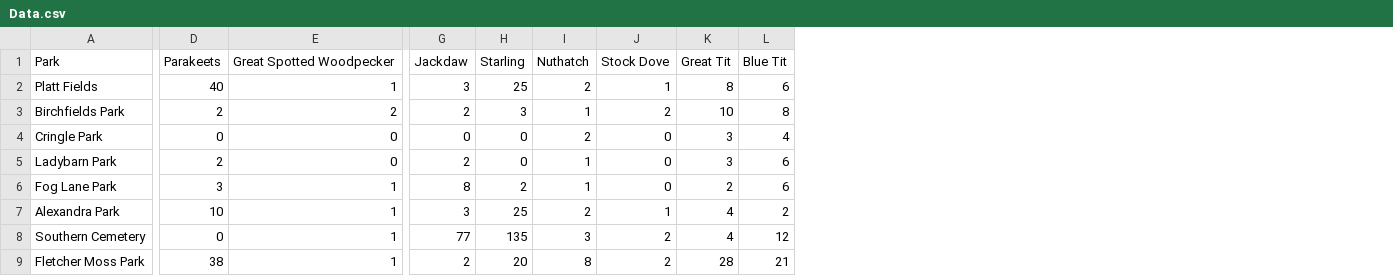
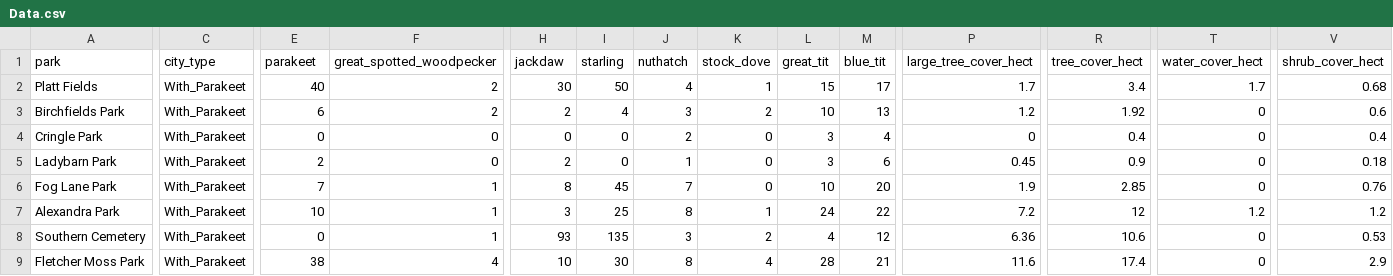
Before and after one commit to JakoboEU/stats_poster, a CSV file: Data.csv, drawn as a sheet; only a part is shown, gaps mark what is left out; removed rows and columns are numbered as before the commit, all else as after; rows hold the shown columns only; the diff covers the shown part only; the diff names each change by its address in the sheet, - before the commit and + after, or states it on an @@ line.

Commit message:
Adding city type and analysis for cities with and without parakeets

```diff
--- a/Data.csv
+++ b/Data.csv
+column C, rows 2-9: all With_Parakeet
+column P, rows 2-9: 1.7 | 1.2 | 0 | 0.45 | 1.9 | 7.2 | 6.36 | 11.6
+column R, rows 2-9: 3.4 | 1.92 | 0.4 | 0.9 | 2.85 | 12 | 10.6 | 17.4
+column T, rows 2-9: 1.7 | 0 | 0 | 0 | 0 | 1.2 | 0 | 0
+column V, rows 2-9: 0.68 | 0.6 | 0.4 | 0.18 | 0.76 | 1.2 | 0.53 | 2.9
-row 1: Park | Parakeets | Great Spotted Woodpecker | Jackdaw | Starling | Nuthatch | Stock Dove | Great Tit | Blue Tit
+row 1: park | city_type | parakeet | great_spotted_woodpecker | jackdaw | starling | nuthatch | stock_dove | great_tit | blue_tit | large_tree_cover_hect | tree_cover_hect | water_cover_hect | shrub_cover_hect
-F2: 1
+F2: 2
-H2: 3
+H2: 30
-I2: 25
+I2: 50
-J2: 2
+J2: 4
-L2: 8
+L2: 15
-M2: 6
+M2: 17
-E3: 2
+E3: 6
-I3: 3
+I3: 4
-J3: 1
+J3: 3
-M3: 8
+M3: 13
-E6: 3
+E6: 7
-I6: 2
+I6: 45
-J6: 1
+J6: 7
-L6: 2
+L6: 10
-M6: 6
+M6: 20
-J7: 2
+J7: 8
-L7: 4
+L7: 24
-M7: 2
+M7: 22
-H8: 77
+H8: 93
-F9: 1
+F9: 4
-H9: 2
+H9: 10
-I9: 20
+I9: 30
-K9: 2
+K9: 4
```
Also changed, not shown: 3 added rows and 32 edited cells elsewhere in this file, 3 other files.
